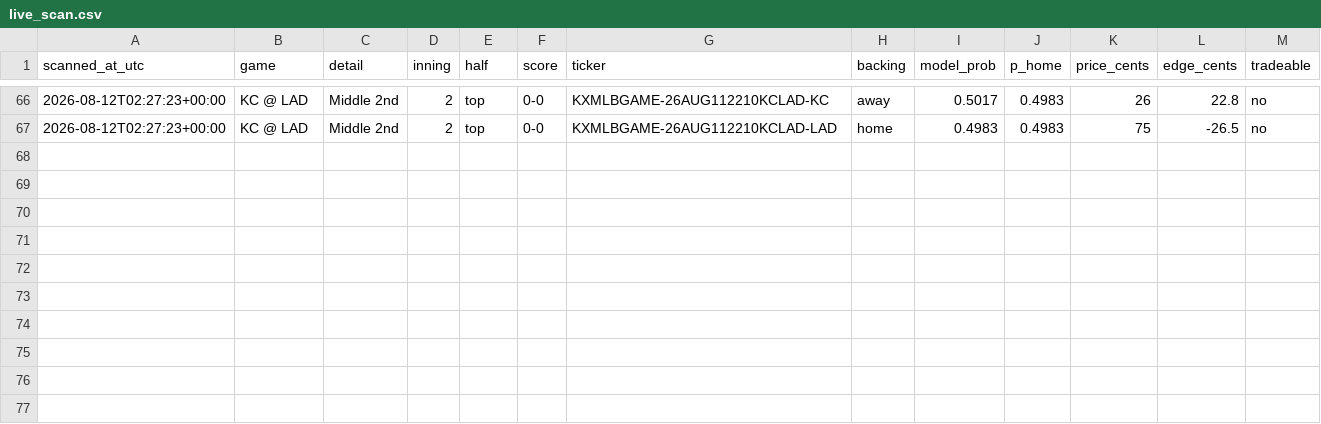
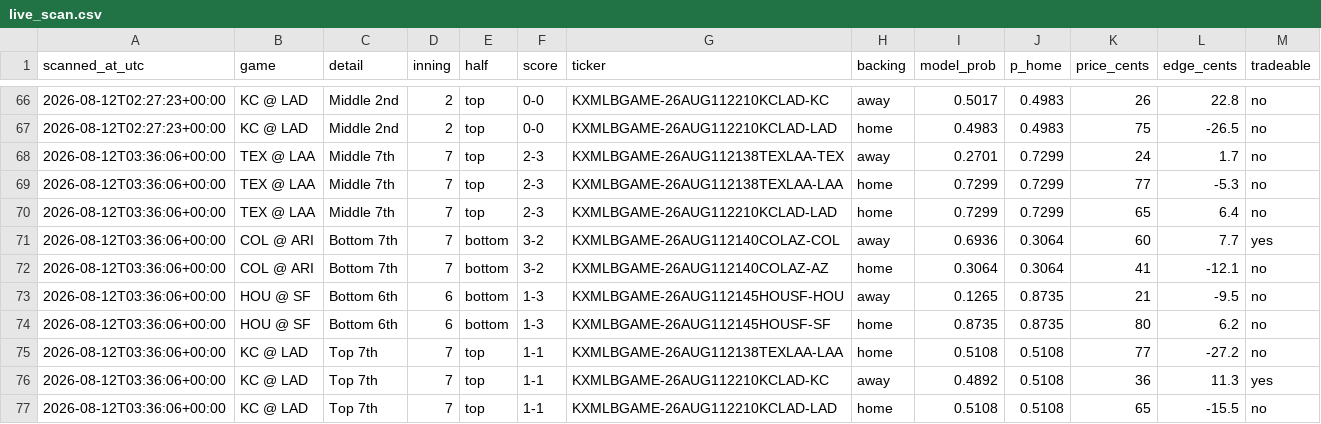
Before and after one commit to Jackhenry87/Prediction-Market-trading-bot, a CSV file: live_scan.csv, drawn as a sheet; only a part is shown, gaps mark what is left out; the diff names each change by its address in the sheet, - before the commit and + after, or states it on an @@ line.

```diff
--- a/live_scan.csv
+++ b/live_scan.csv
+row 68: 2026-08-12T03:36:06+00:00 | TEX @ LAA | Middle 7th | 7 | top | 2-3 | KXMLBGAME-26AUG112138TEXLAA-TEX | away | 0.2701 | 0.7299 | 24 | 1.7 | no
+row 69: 2026-08-12T03:36:06+00:00 | TEX @ LAA | Middle 7th | 7 | top | 2-3 | KXMLBGAME-26AUG112138TEXLAA-LAA | home | 0.7299 | 0.7299 | 77 | -5.3 | no
+row 70: 2026-08-12T03:36:06+00:00 | TEX @ LAA | Middle 7th | 7 | top | 2-3 | KXMLBGAME-26AUG112210KCLAD-LAD | home | 0.7299 | 0.7299 | 65 | 6.4 | no
+row 71: 2026-08-12T03:36:06+00:00 | COL @ ARI | Bottom 7th | 7 | bottom | 3-2 | KXMLBGAME-26AUG112140COLAZ-COL | away | 0.6936 | 0.3064 | 60 | 7.7 | yes
+row 72: 2026-08-12T03:36:06+00:00 | COL @ ARI | Bottom 7th | 7 | bottom | 3-2 | KXMLBGAME-26AUG112140COLAZ-AZ | home | 0.3064 | 0.3064 | 41 | -12.1 | no
+row 73: 2026-08-12T03:36:06+00:00 | HOU @ SF | Bottom 6th | 6 | bottom | 1-3 | KXMLBGAME-26AUG112145HOUSF-HOU | away | 0.1265 | 0.8735 | 21 | -9.5 | no
+row 74: 2026-08-12T03:36:06+00:00 | HOU @ SF | Bottom 6th | 6 | bottom | 1-3 | KXMLBGAME-26AUG112145HOUSF-SF | home | 0.8735 | 0.8735 | 80 | 6.2 | no
+row 75: 2026-08-12T03:36:06+00:00 | KC @ LAD | Top 7th | 7 | top | 1-1 | KXMLBGAME-26AUG112138TEXLAA-LAA | home | 0.5108 | 0.5108 | 77 | -27.2 | no
+row 76: 2026-08-12T03:36:06+00:00 | KC @ LAD | Top 7th | 7 | top | 1-1 | KXMLBGAME-26AUG112210KCLAD-KC | away | 0.4892 | 0.5108 | 36 | 11.3 | yes
+row 77: 2026-08-12T03:36:06+00:00 | KC @ LAD | Top 7th | 7 | top | 1-1 | KXMLBGAME-26AUG112210KCLAD-LAD | home | 0.5108 | 0.5108 | 65 | -15.5 | no
```
Also changed, not shown: clv_sports.csv, paper_trades_favorite.csv, 4 other files.
